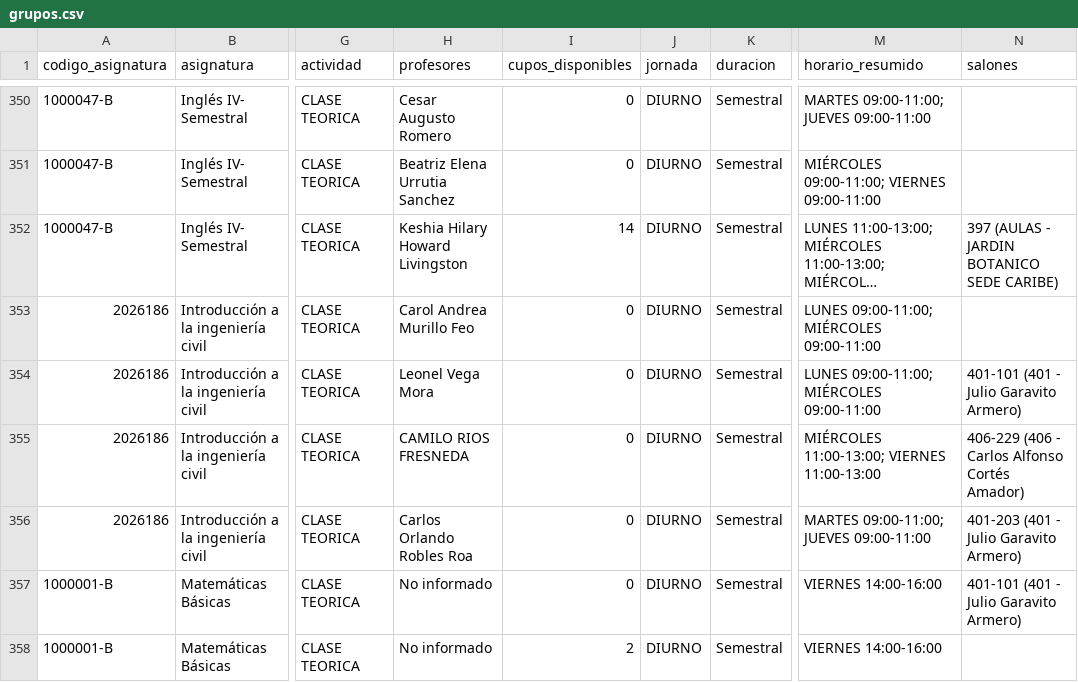
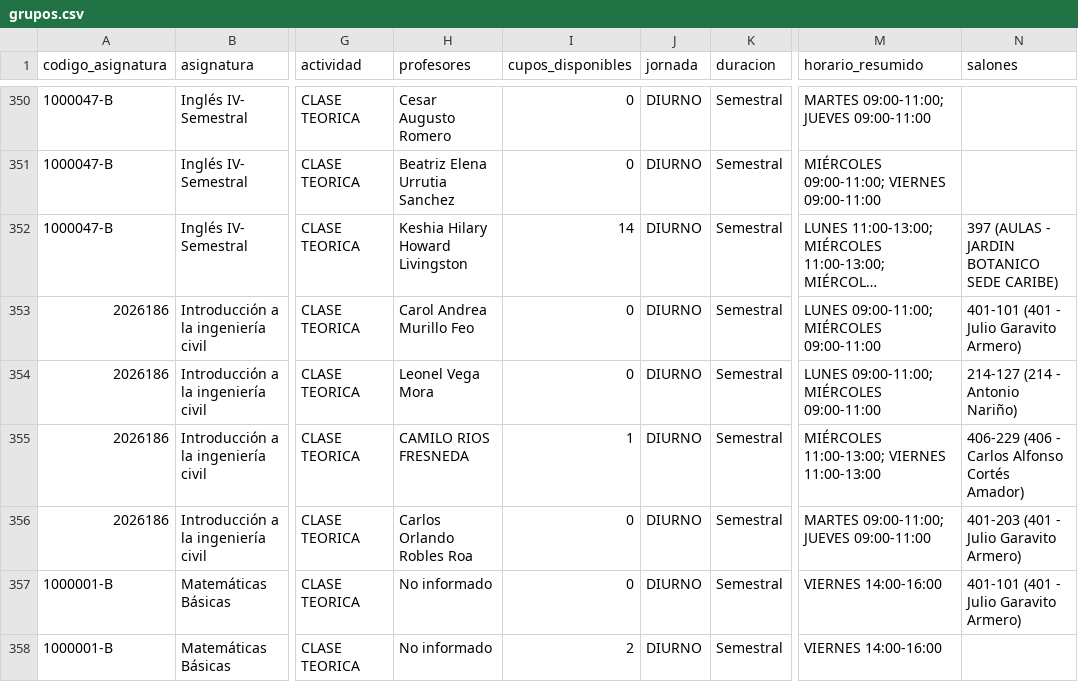
Before and after one commit to aroberto-ux/horarios_unal, a CSV file: grupos.csv, drawn as a sheet; only a part is shown, gaps mark what is left out; long unchanged cells end in …; the diff covers the shown part only; the diff names each change by its address in the sheet, - before the commit and + after, or states it on an @@ line.

```diff
--- a/grupos.csv
+++ b/grupos.csv
-N353 (salones): (empty)
+N353 (salones): 401-101 (401 - Julio Garavito Armero)
-N354 (salones): 401-101 (401 - Julio Garavito Armero)
+N354 (salones): 214-127 (214 - Antonio Nariño)
-I355 (cupos_disponibles): 0
+I355 (cupos_disponibles): 1
```
Also changed, not shown: 6 edited cells elsewhere in this file, horarios.csv, 3 other files.
